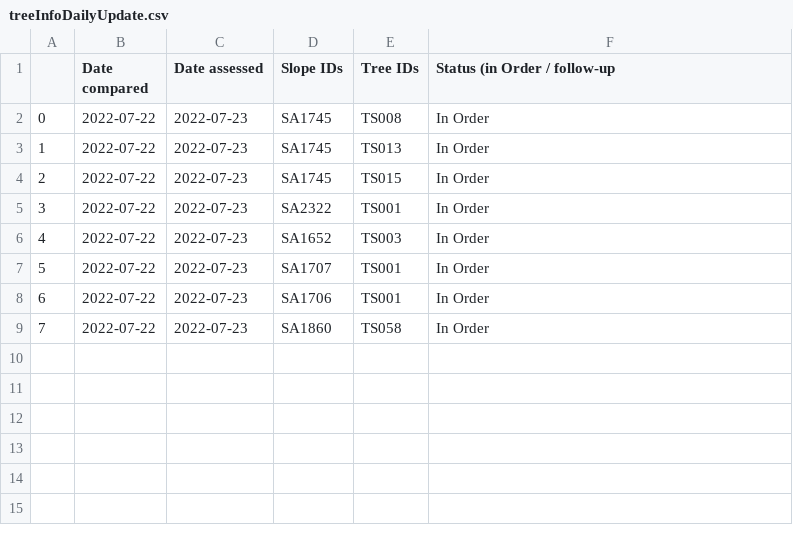
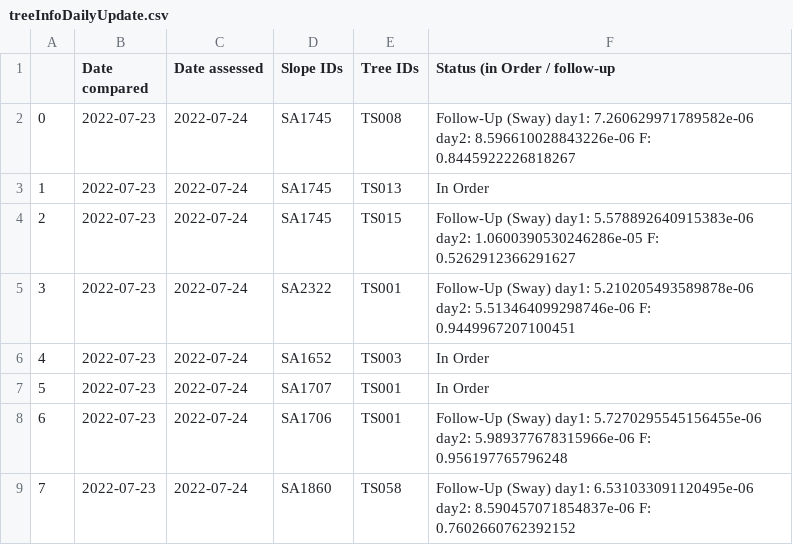
Before and after one commit to treestuff/DataFiles, a CSV file: treeInfoDailyUpdate.csv, drawn as a sheet.

```diff
--- a/treeInfoDailyUpdate.csv
+++ b/treeInfoDailyUpdate.csv
@@ -1,9 +1,9 @@
 ,Date compared,Date assessed,Slope IDs,Tree IDs,Status (in Order / follow-up
-0,2022-07-22,2022-07-23,SA1745,TS008,In Order
-1,2022-07-22,2022-07-23,SA1745,TS013,In Order
-2,2022-07-22,2022-07-23,SA1745,TS015,In Order
-3,2022-07-22,2022-07-23,SA2322,TS001,In Order
-4,2022-07-22,2022-07-23,SA1652,TS003,In Order
-5,2022-07-22,2022-07-23,SA1707,TS001,In Order
-6,2022-07-22,2022-07-23,SA1706,TS001,In Order
-7,2022-07-22,2022-07-23,SA1860,TS058,In Order
+0,2022-07-23,2022-07-24,SA1745,TS008,Follow-Up (Sway) day1: 7.260629971789582e-06 day2: 8.596610028843226e-06 F: 0.8445922226818267
+1,2022-07-23,2022-07-24,SA1745,TS013,In Order
+2,2022-07-23,2022-07-24,SA1745,TS015,Follow-Up (Sway) day1: 5.578892640915383e-06 day2: 1.0600390530246286e-05 F: 0.5262912366291627
+3,2022-07-23,2022-07-24,SA2322,TS001,Follow-Up (Sway) day1: 5.210205493589878e-06 day2: 5.513464099298746e-06 F: 0.9449967207100451
+4,2022-07-23,2022-07-24,SA1652,TS003,In Order
+5,2022-07-23,2022-07-24,SA1707,TS001,In Order
+6,2022-07-23,2022-07-24,SA1706,TS001,Follow-Up (Sway) day1: 5.7270295545156455e-06 day2: 5.989377678315966e-06 F: 0.956197765796248
+7,2022-07-23,2022-07-24,SA1860,TS058,Follow-Up (Sway) day1: 6.531033091120495e-06 day2: 8.590457071854837e-06 F: 0.7602660762392152
```
Also changed, not shown: DataCumulatedFlex2.csv, pivotFlexBarrier.csv.
